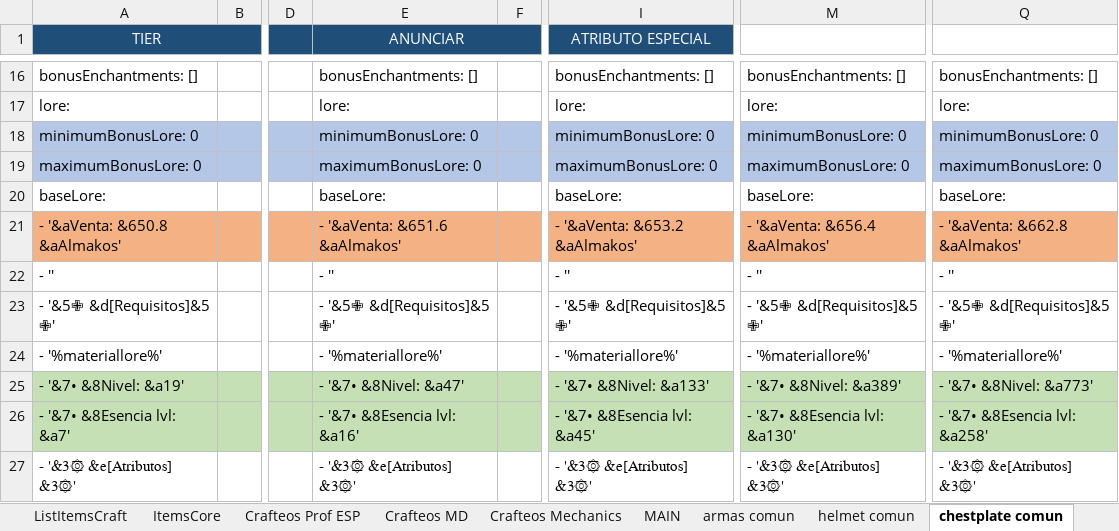
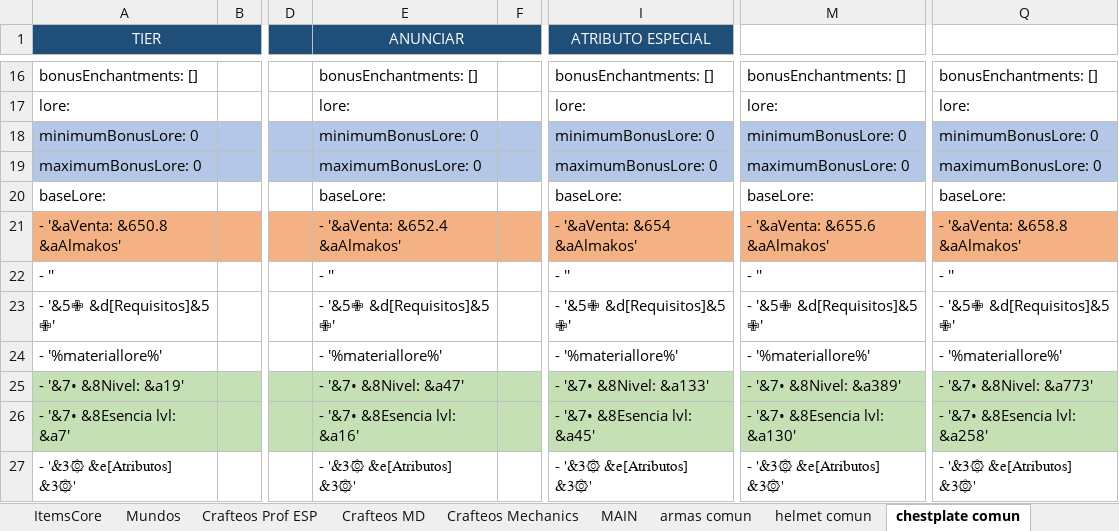
Before and after one commit to Decreeofpain/Hell-Tech, an Excel workbook: INFO_SERVER.xlsm, sheet chestplate comun, drawn as a sheet; only a part is shown, gaps mark what is left out; values as stored, in another font and other column widths than the file's, no borders; the diff names each change by its address in the sheet, - before the commit and + after, or states it on an @@ line.

```diff
--- a/INFO_SERVER.xlsm (sheet chestplate comun)
+++ b/INFO_SERVER.xlsm (sheet chestplate comun)
+sheet tab: Mundos
-E21 (ANUNCIAR): - '&aVenta: &651.6 &aAlmakos'
+E21 (ANUNCIAR): - '&aVenta: &652.4 &aAlmakos'
-I21 (ATRIBUTO ESPECIAL): - '&aVenta: &653.2 &aAlmakos'
+I21 (ATRIBUTO ESPECIAL): - '&aVenta: &654 &aAlmakos'
-M21: - '&aVenta: &656.4 &aAlmakos'
+M21: - '&aVenta: &655.6 &aAlmakos'
-Q21: - '&aVenta: &662.8 &aAlmakos'
+Q21: - '&aVenta: &658.8 &aAlmakos'
```
Also changed, not shown: sheet ListItemsCraft, sheet ECONOMIA & PROFESIONES, sheet ItemsCore, sheet Crafteos MD, sheet Crafteos Mechanics, sheet MAIN, 24 more sheets, formulas that keep their value, 47 other files.
